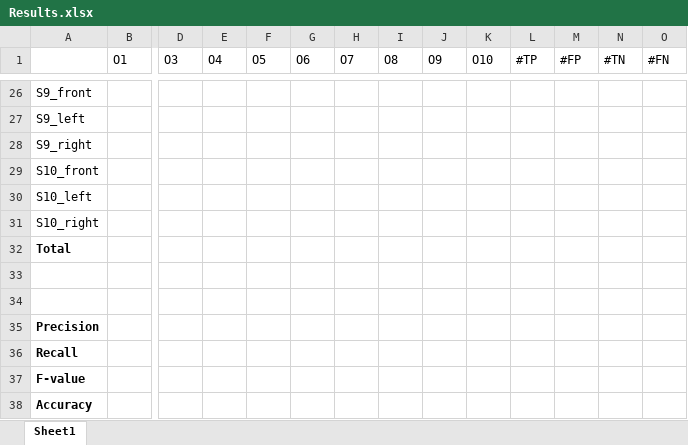
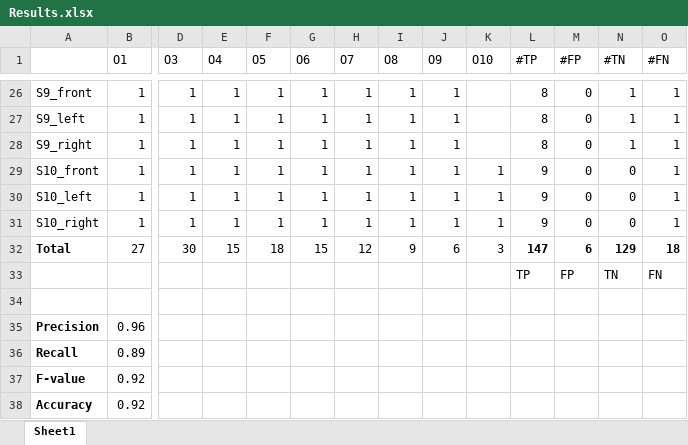
Before and after one commit to nickRudowski/Object-Mapping-and-Detecting, an Excel workbook: Results.xlsx, sheet Sheet1, drawn as a sheet; only a part is shown, gaps mark what is left out; values as stored, in another font and other column widths than the file's, no borders; removed rows and columns are numbered as before the commit, all else as after; rows hold the shown columns only; the diff covers the shown part only; the diff names each change by its address in the sheet, - before the commit and + after, or states it on an @@ line.

```diff
--- a/Results.xlsx (sheet Sheet1)
+++ b/Results.xlsx (sheet Sheet1)
-B26:B31 (O1): (empty)
+B26:B31 (O1): 1
-D26:D31 (O3): (empty)
+D26:D31 (O3): 1
-E26:E31 (O4): (empty)
+E26:E31 (O4): 1
-F26:F31 (O5): (empty)
+F26:F31 (O5): 1
-G26:G31 (O6): (empty)
+G26:G31 (O6): 1
-H26:H31 (O7): (empty)
+H26:H31 (O7): 1
-I26:I31 (O8): (empty)
+I26:I31 (O8): 1
-J26:J31 (O9): (empty)
+J26:J31 (O9): 1
-L26:L28 (#TP): (empty)
+L26:L28 (#TP): 8
-M26:M31 (#FP): (empty)
+M26:M31 (#FP): 0
-N26:N28 (#TN): (empty)
+N26:N28 (#TN): 1
-O26:O31 (#FN): (empty)
+O26:O31 (#FN): 1
-K29:K31 (O10): (empty)
+K29:K31 (O10): 1
-L29:L31 (#TP): (empty)
+L29:L31 (#TP): 9
-N29:N31 (#TN): (empty)
+N29:N31 (#TN): 0
-B32 (O1): (empty)
+B32 (O1): 27
-D32 (O3): (empty)
+D32 (O3): 30
-E32 (O4): (empty)
+E32 (O4): 15
-F32 (O5): (empty)
+F32 (O5): 18
-G32 (O6): (empty)
+G32 (O6): 15
-H32 (O7): (empty)
+H32 (O7): 12
-I32 (O8): (empty)
+I32 (O8): 9
-J32 (O9): (empty)
+J32 (O9): 6
-K32 (O10): (empty)
+K32 (O10): 3
-L32 (#TP): (empty)
+L32 (#TP): 147
-M32 (#FP): (empty)
+M32 (#FP): 6
-N32 (#TN): (empty)
+N32 (#TN): 129
-O32 (#FN): (empty)
+O32 (#FN): 18
+row 33:  |  |  |  |  |  |  |  |  |  | TP | FP | TN | FN
-row 34: (empty)
-B35 (O1): (empty)
+B35 (O1): 0.96
-B36 (O1): (empty)
+B36 (O1): 0.89
-B37:B38 (O1): (empty)
+B37:B38 (O1): 0.92
```
Also changed, not shown: 203 edited cells elsewhere in this sheet, 6 other files.
